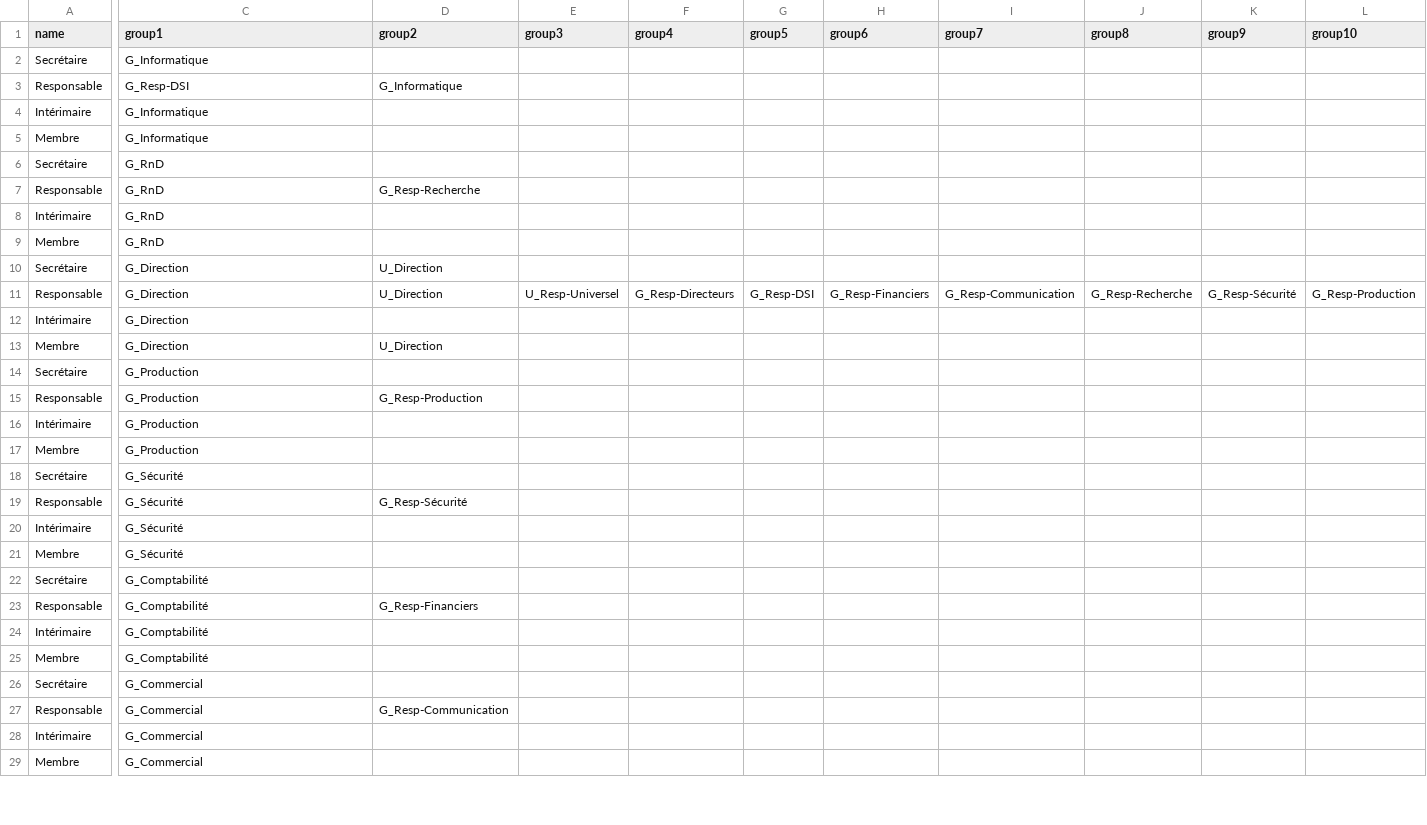
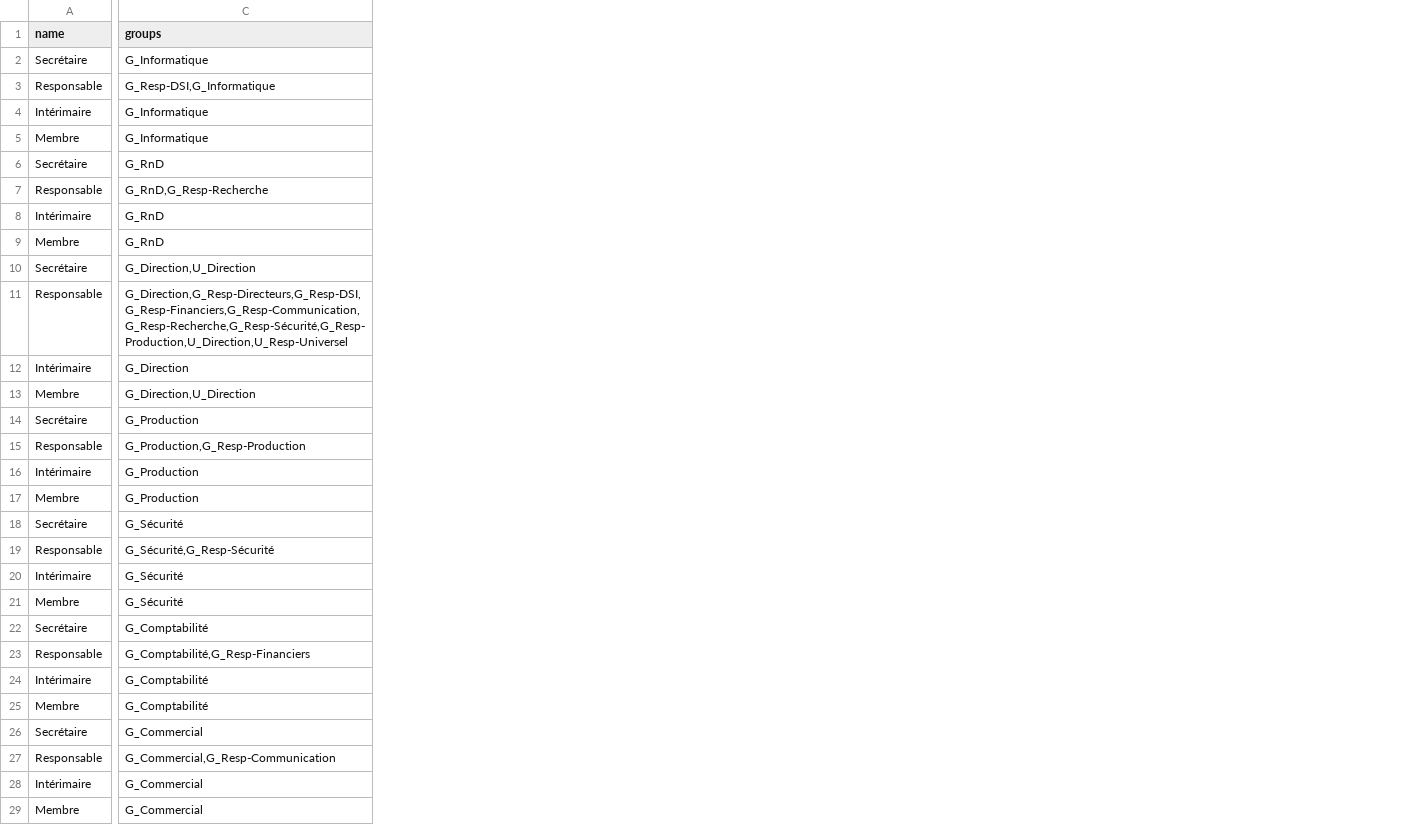
Before and after one commit to jeannot49/AutoADCreate_powershell, a CSV file: csv/new_templates.csv, drawn as a sheet; only a part is shown, gaps mark what is left out; removed rows and columns are numbered as before the commit, all else as after; the diff covers the shown part only; the diff names each change by its address in the sheet, - before the commit and + after, or states it on an @@ line.

```diff
--- a/csv/new_templates.csv
+++ b/csv/new_templates.csv
-column D (group2), rows 3-27: G_Informatique |  |  |  | G_Resp-Recherche |  |  | U_Direction | U_Direction |  | U_Direction |  | G_Resp-Production |  |  |  | G_Resp-Sécurité |  |  |  | G_Resp-Financiers |  |  |  | G_Resp-Communication
-column E (group3), row 11: U_Resp-Universel
-column F (group4), row 11: G_Resp-Directeurs
-column G (group5), row 11: G_Resp-DSI
-column H (group6), row 11: G_Resp-Financiers
-column I (group7), row 11: G_Resp-Communication
-column J (group8), row 11: G_Resp-Recherche
-column K (group9), row 11: G_Resp-Sécurité
-column L (group10), row 11: G_Resp-Production
-C1: group1
+C1: groups
-C3 (groups): G_Resp-DSI
+C3 (groups): G_Resp-DSI,G_Informatique
-C7 (groups): G_RnD
+C7 (groups): G_RnD,G_Resp-Recherche
-C10 (groups): G_Direction
+C10 (groups): G_Direction,U_Direction
-C11 (groups): G_Direction
+C11 (groups): G_Direction,G_Resp-Directeurs,G_Resp-DSI,G_Resp-Financiers,G_Resp-Communication,G_Resp-Recherche,G_Resp-Sécurité,G_Resp-Production,U_Direction,U_Resp-Universel
-C13 (groups): G_Direction
+C13 (groups): G_Direction,U_Direction
-C15 (groups): G_Production
+C15 (groups): G_Production,G_Resp-Production
-C19 (groups): G_Sécurité
+C19 (groups): G_Sécurité,G_Resp-Sécurité
-C23 (groups): G_Comptabilité
+C23 (groups): G_Comptabilité,G_Resp-Financiers
-C27 (groups): G_Commercial
+C27 (groups): G_Commercial,G_Resp-Communication
```
Also changed, not shown: 2 added columns, 1 removed column and 1 edited cell elsewhere in this file, csv/new_ou.csv.
